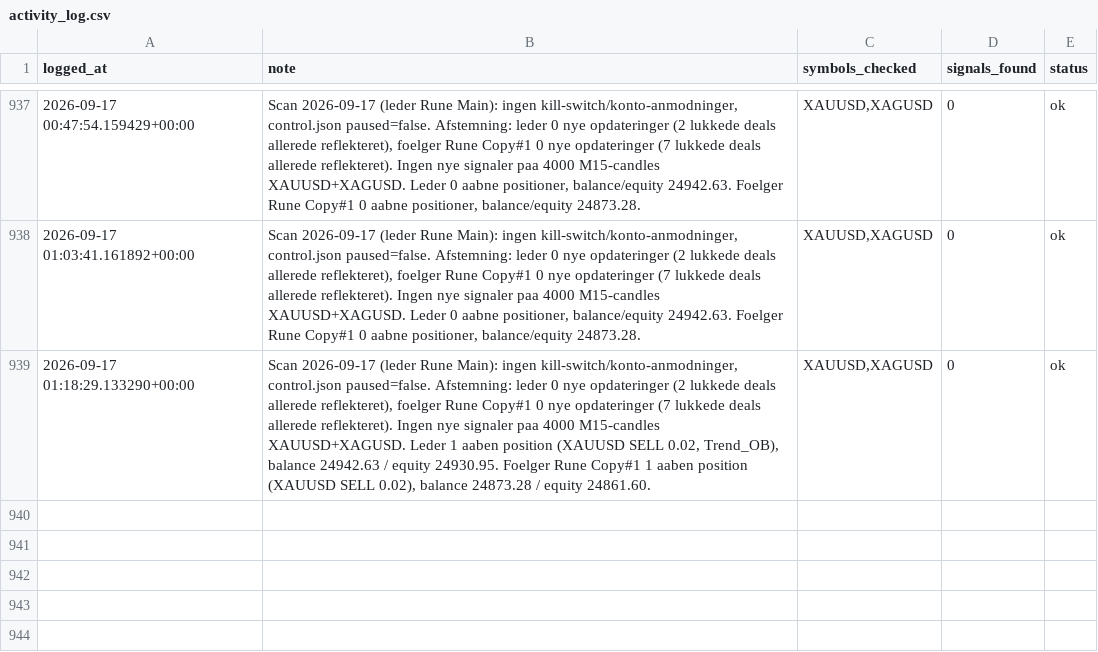
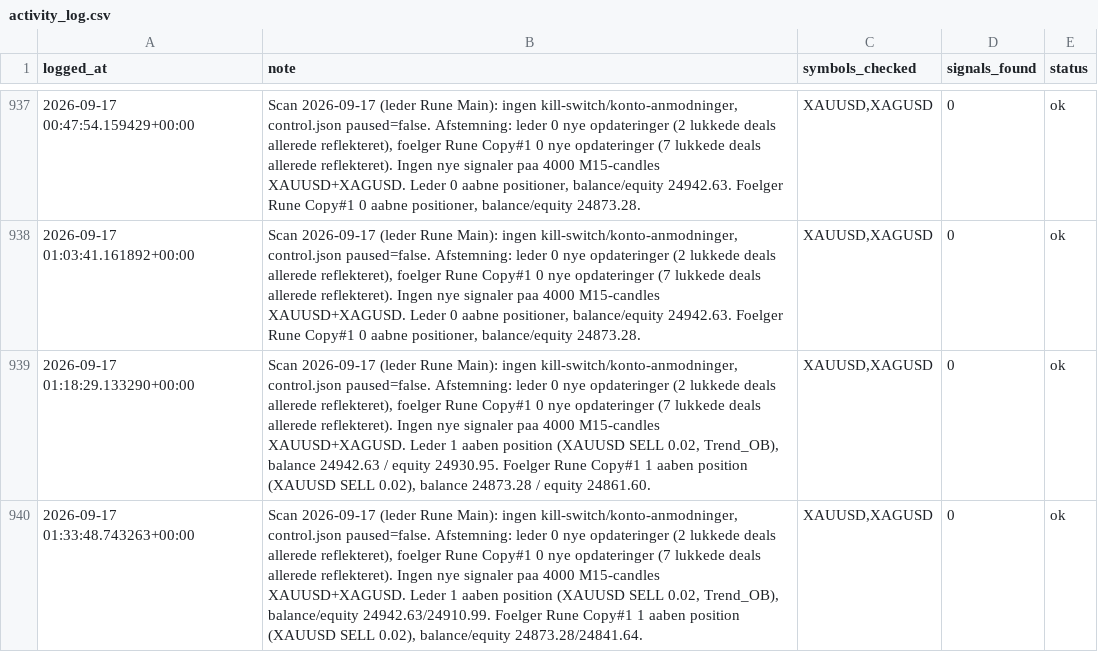
Before and after one commit to Runetherune/trading-dashboard, a CSV file: activity_log.csv, drawn as a sheet; only a part is shown, gaps mark what is left out; the diff names each change by its address in the sheet, - before the commit and + after, or states it on an @@ line.

Commit message:
Scan 2026-09-17 (leder Rune Main): ingen kill-switch/konto-anmodninger, control.json paused=false. Afstemning: leder 0 nye opdateringer (2 lukkede deals allerede reflekteret), foelger Rune Copy#1 0 nye opdateringer (7 lukkede deals allerede reflekteret). Ingen nye signaler paa 4000 M15-candles XAUUSD+XAGUSD. Leder 1 aaben position (XAUUSD SELL 0.02, Trend_OB), balance/equity 24942.63/24910.99. Foelger Rune Copy#1 1 aaben position (XAUUSD SELL 0.02), balance/equity 24873.28/24841.64.

```diff
--- a/activity_log.csv
+++ b/activity_log.csv
+row 940: 2026-09-17 01:33:48.743263+00:00 | Scan 2026-09-17 (leder Rune Main): ingen kill-switch/konto-anmodninger, control.json paused=false. Afstemning: leder 0 nye opdateringer (2 lukkede deals allerede reflekteret), foelger Rune Copy#1 0 nye opdateringer (7 lukkede deals allerede reflekteret). Ingen nye signaler paa 4000 M15-candles XAUUSD+XAGUSD. Leder 1 aaben position (XAUUSD SELL 0.02, Trend_OB), balance/equity 24942.63/24910.99. Foelger Rune Copy#1 1 aaben position (XAUUSD SELL 0.02), balance/equity 24873.28/24841.64. | XAUUSD,XAGUSD | 0 | ok
```
Also changed, not shown: account_status.csv, 1 other file.
